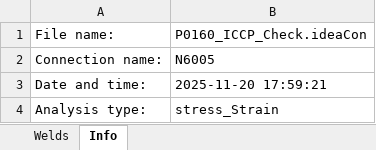
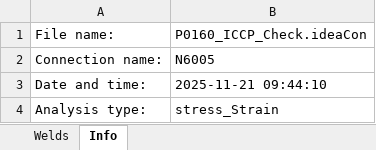
Before and after one commit to WT-MWO/pyIdeaStatica, an Excel workbook: output/N6005_weld_stress.xlsx, sheet Info, drawn as a sheet; values as stored, in another font and other column widths than the file's, no borders; the diff names each change by its address in the sheet, - before the commit and + after, or states it on an @@ line.

```diff
--- a/output/N6005_weld_stress.xlsx (sheet Info)
+++ b/output/N6005_weld_stress.xlsx (sheet Info)
-B3: 2025-11-20 17:59:21
+B3: 2025-11-21 09:44:10
```
Also changed, not shown: sheet Welds, output/N6004_fatigue_weld_stress.xlsx, 1 other file.
